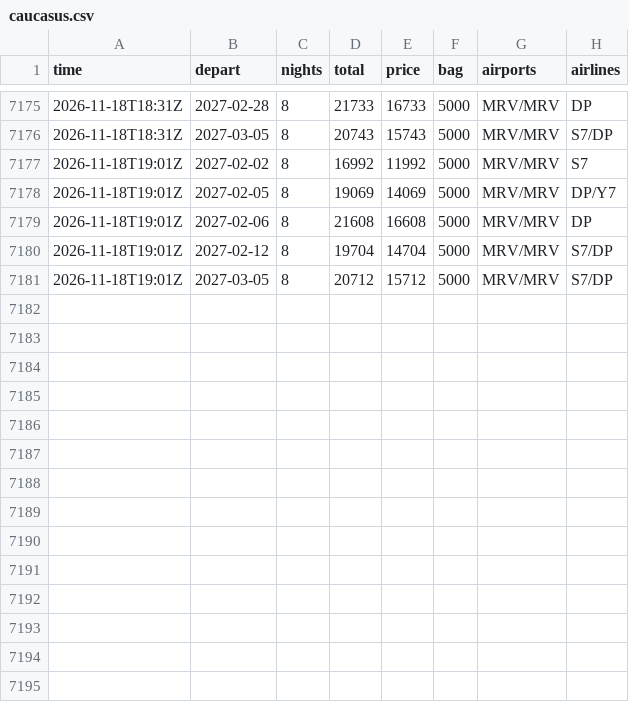
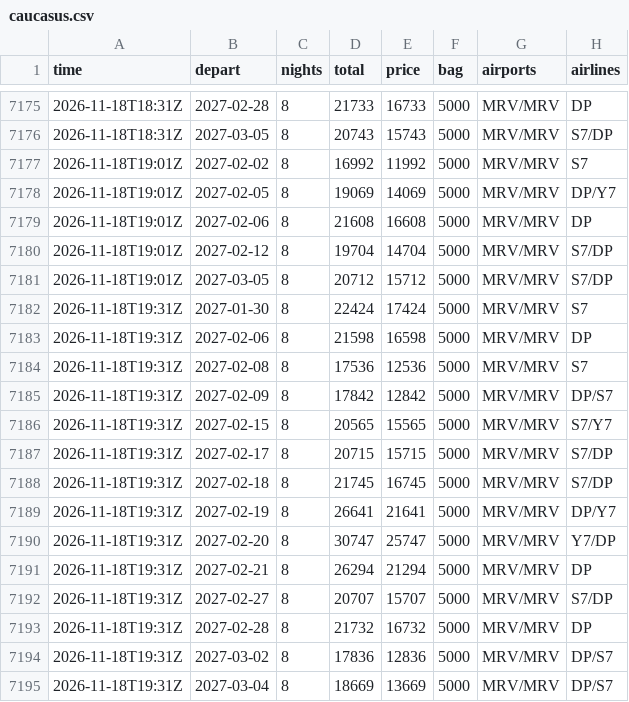
Before and after one commit to JohnLennon000/ski-tickets, a CSV file: docs/data/trips/caucasus.csv, drawn as a sheet; only a part is shown, gaps mark what is left out; the diff names each change by its address in the sheet, - before the commit and + after, or states it on an @@ line.

```diff
--- a/docs/data/trips/caucasus.csv
+++ b/docs/data/trips/caucasus.csv
+row 7182: 2026-11-18T19:31Z | 2027-01-30 | 8 | 22424 | 17424 | 5000 | MRV/MRV | S7
+row 7183: 2026-11-18T19:31Z | 2027-02-06 | 8 | 21598 | 16598 | 5000 | MRV/MRV | DP
+row 7184: 2026-11-18T19:31Z | 2027-02-08 | 8 | 17536 | 12536 | 5000 | MRV/MRV | S7
+row 7185: 2026-11-18T19:31Z | 2027-02-09 | 8 | 17842 | 12842 | 5000 | MRV/MRV | DP/S7
+row 7186: 2026-11-18T19:31Z | 2027-02-15 | 8 | 20565 | 15565 | 5000 | MRV/MRV | S7/Y7
+row 7187: 2026-11-18T19:31Z | 2027-02-17 | 8 | 20715 | 15715 | 5000 | MRV/MRV | S7/DP
+row 7188: 2026-11-18T19:31Z | 2027-02-18 | 8 | 21745 | 16745 | 5000 | MRV/MRV | S7/DP
+row 7189: 2026-11-18T19:31Z | 2027-02-19 | 8 | 26641 | 21641 | 5000 | MRV/MRV | DP/Y7
+row 7190: 2026-11-18T19:31Z | 2027-02-20 | 8 | 30747 | 25747 | 5000 | MRV/MRV | Y7/DP
+row 7191: 2026-11-18T19:31Z | 2027-02-21 | 8 | 26294 | 21294 | 5000 | MRV/MRV | DP
+row 7192: 2026-11-18T19:31Z | 2027-02-27 | 8 | 20707 | 15707 | 5000 | MRV/MRV | S7/DP
+row 7193: 2026-11-18T19:31Z | 2027-02-28 | 8 | 21732 | 16732 | 5000 | MRV/MRV | DP
+row 7194: 2026-11-18T19:31Z | 2027-03-02 | 8 | 17836 | 12836 | 5000 | MRV/MRV | DP/S7
+row 7195: 2026-11-18T19:31Z | 2027-03-04 | 8 | 18669 | 13669 | 5000 | MRV/MRV | DP/S7
```
Also changed, not shown: docs/data/trips/gorny.csv, docs/data/trips/khibiny.csv, 6 other files.
